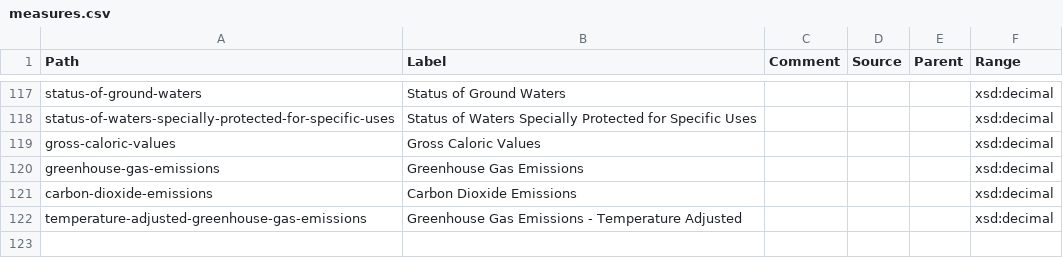
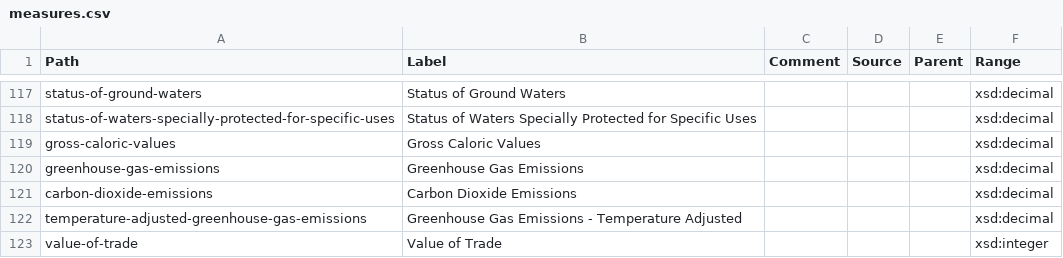
Before and after one commit to GSS-Cogs/ref_common, a CSV file: reference/measures.csv, drawn as a sheet; only a part is shown, gaps mark what is left out; the diff names each change by its address in the sheet, - before the commit and + after, or states it on an @@ line.

Commit message:
Update measures.csv

```diff
--- a/reference/measures.csv
+++ b/reference/measures.csv
+row 123: value-of-trade | Value of Trade |  |  |  | xsd:integer
```
